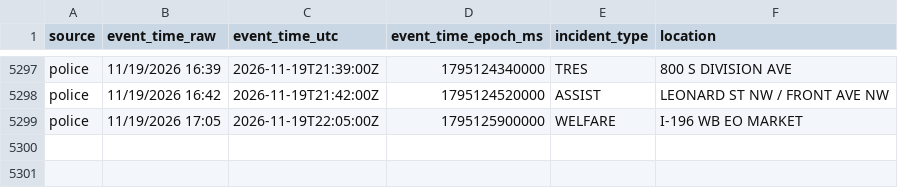
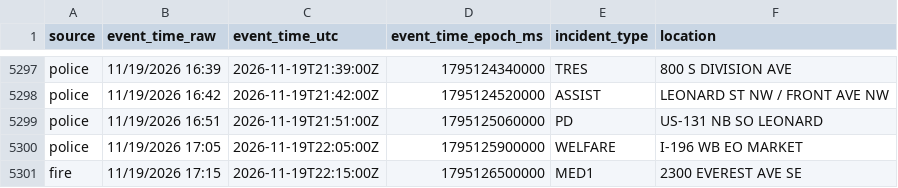
Before and after one commit to Cantica-Systems/kent-co-mi-dispatch, a CSV file: data/grcity/2026-11.csv, drawn as a sheet; only a part is shown, gaps mark what is left out.

```diff
--- a/data/grcity/2026-11.csv
+++ b/data/grcity/2026-11.csv
@@ -5298,2 +5298,4 @@ police,11/19/2026 16:39,2026-11-19T21:39:00Z,1795124340000,TRES,800 S DIVISION A
 police,11/19/2026 16:42,2026-11-19T21:42:00Z,1795124520000,ASSIST,LEONARD ST NW / FRONT AVE NW
+police,11/19/2026 16:51,2026-11-19T21:51:00Z,1795125060000,PD,US-131 NB SO LEONARD
 police,11/19/2026 17:05,2026-11-19T22:05:00Z,1795125900000,WELFARE,I-196 WB EO MARKET
+fire,11/19/2026 17:15,2026-11-19T22:15:00Z,1795126500000,MED1,2300 EVEREST AVE SE
```
Also changed, not shown: 2 other files.
